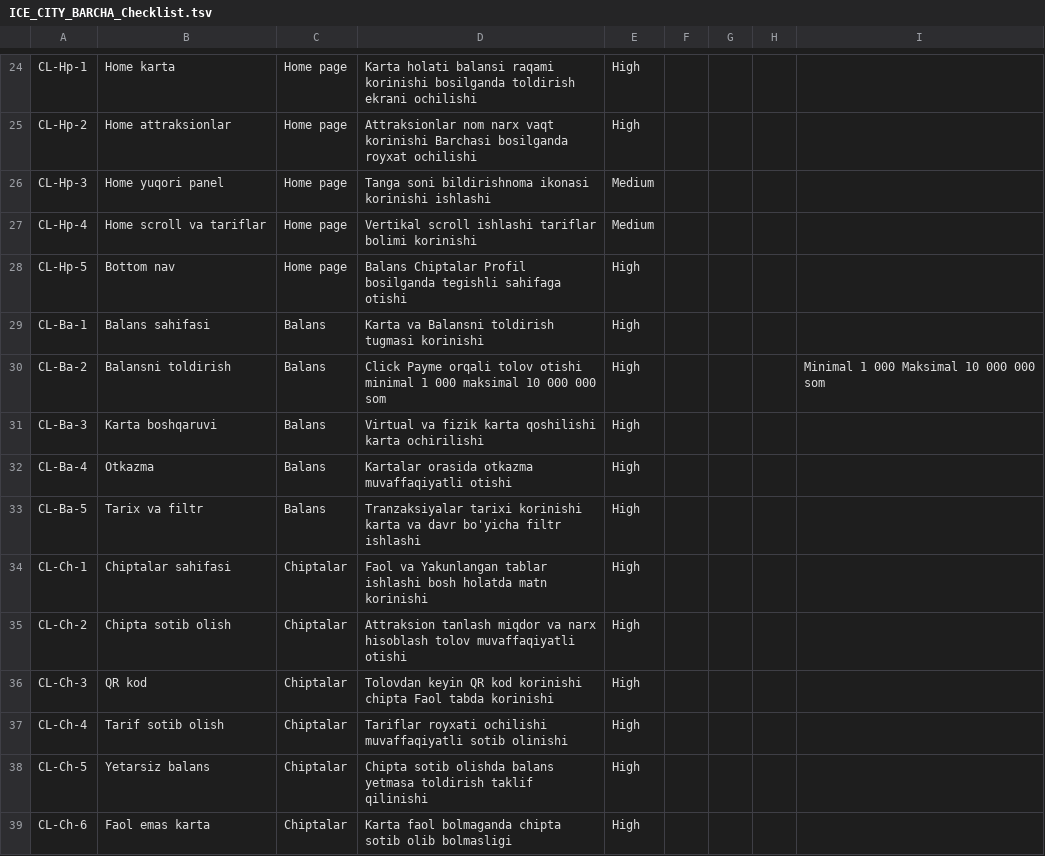
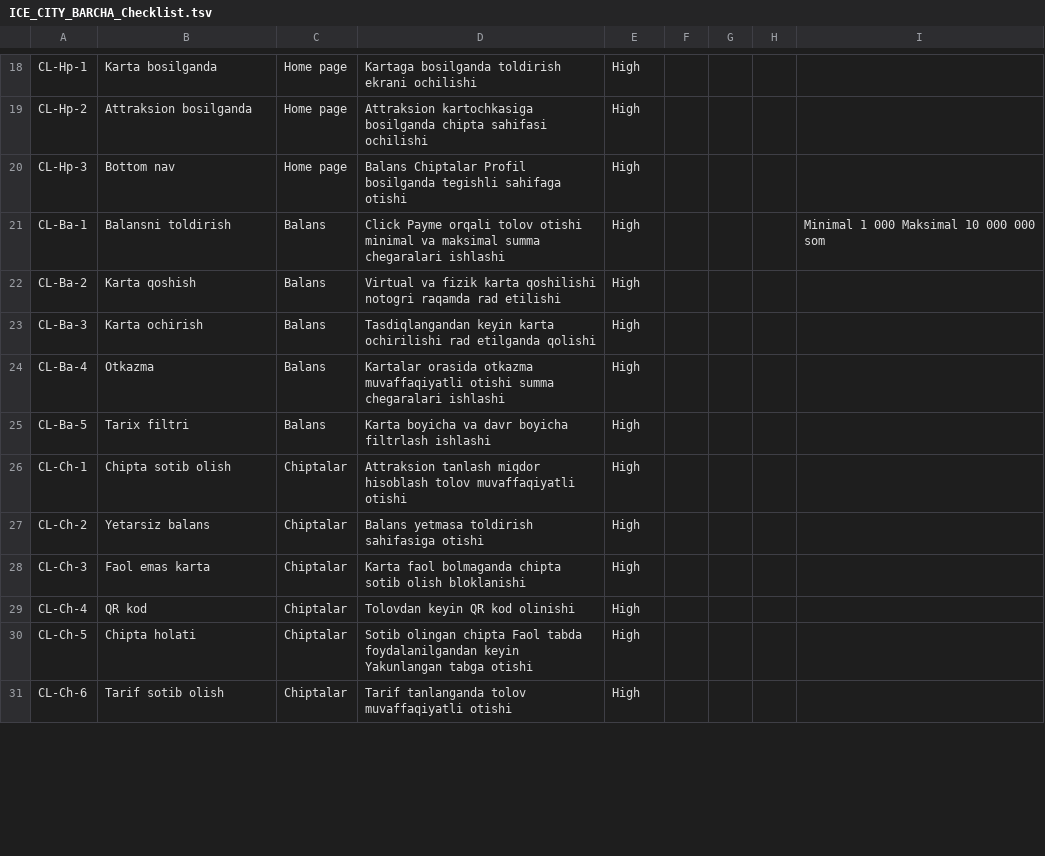
Before and after one commit to sobirovhamidullo2005-rgb/Ice-city, a TSV file: ICE_CITY_BARCHA_Checklist.tsv, drawn as a sheet; only a part is shown, gaps mark what is left out; removed rows and columns are numbered as before the commit, all else as after; the diff covers the shown part only; the diff names each change by its address in the sheet, - before the commit and + after, or states it on an @@ line.

Commit message:
refactor: Faqat funksional test caselar - UI qismlari olib tashlandi (35 ta)

```diff
--- a/ICE_CITY_BARCHA_Checklist.tsv
+++ b/ICE_CITY_BARCHA_Checklist.tsv
-B18: Home karta
+B18: Karta bosilganda
-D18: Karta holati balansi raqami korinishi bosilganda toldirish…
+D18: Kartaga bosilganda toldirish…
-B19: Home attraksionlar
+B19: Attraksion bosilganda
-D19: Attraksionlar nom narx vaqt korinishi Barchasi bosilganda royxat ochilishi
+D19: Attraksion kartochkasiga bosilganda chipta sahifasi ochilishi
-B20: Home yuqori panel
+B20: Bottom nav
-D20: Tanga soni bildirishnoma ikonasi korinishi ishlashi
+D20: Balans Chiptalar Profil bosilganda tegishli sahifaga otishi
-E20: Medium
+E20: High
-row 27: CL-Hp-4 | Home scroll va tariflar | Home page | Vertikal scroll ishlashi tariflar bolimi korinishi | Medium
-row 28: CL-Hp-5 | Bottom nav | Home page | Balans Chiptalar Profil bosilganda tegishli sahifaga otishi | High
-B21: Balans sahifasi
+B21: Balansni toldirish
-D21: Karta va Balansni toldirish tugmasi korinishi
+D21: Click Payme orqali tolov otishi minimal va maksimal summa chegaralari ishlashi
-I21: (empty)
+I21: Minimal 1 000 Maksimal 10 000 000 som
-B22: Balansni toldirish
+B22: Karta qoshish
-D22: Click Payme orqali tolov otishi minimal 1 000 maksimal 10 000 000 som
+D22: Virtual va fizik karta qoshilishi notogri raqamda rad etilishi
-I22: Minimal 1 000 Maksimal 10 000 000 som
+I22: (empty)
-B23: Karta boshqaruvi
+B23: Karta ochirish
-D23: Virtual va fizik karta qoshilishi karta ochirilishi
+D23: Tasdiqlangandan keyin karta ochirilishi rad etilganda qolishi
-D24: …muvaffaqiyatli otishi
+D24: …muvaffaqiyatli otishi summa chegaralari ishlashi
-B25: Tarix va filtr
+B25: Tarix filtri
-D25: Tranzaksiyalar tarixi korinishi karta va davr bo'yicha filtr ishlashi
+D25: Karta boyicha va davr boyicha filtrlash ishlashi
-B26: Chiptalar sahifasi
+B26: Chipta sotib olish
-D26: Faol va Yakunlangan tablar ishlashi bosh holatda matn korinishi
+D26: Attraksion tanlash miqdor hisoblash tolov muvaffaqiyatli otishi
-B27: Chipta sotib olish
+B27: Yetarsiz balans
-D27: Attraksion tanlash miqdor va narx hisoblash tolov muvaffaqiyatli otishi
+D27: Balans yetmasa toldirish sahifasiga otishi
-B28: QR kod
+B28: Faol emas karta
-D28: Tolovdan keyin QR kod korinishi chipta Faol tabda korinishi
+D28: Karta faol bolmaganda chipta sotib olish bloklanishi
-B29: Tarif sotib olish
+B29: QR kod
-D29: Tariflar royxati ochilishi muvaffaqiyatli sotib olinishi
+D29: Tolovdan keyin QR kod olinishi
-B30: Yetarsiz balans
+B30: Chipta holati
-D30: Chipta sotib olishda balans yetmasa toldirish taklif qilinishi
+D30: Sotib olingan chipta Faol tabda foydalanilgandan keyin Yakunlangan tabga otishi
-B31: Faol emas karta
+B31: Tarif sotib olish
-D31: Karta faol bolmaganda chipta sotib olib bolmasligi
+D31: Tarif tanlanganda tolov muvaffaqiyatli otishi
```
Also changed, not shown: 10 removed rows and 36 edited cells elsewhere in this file.
